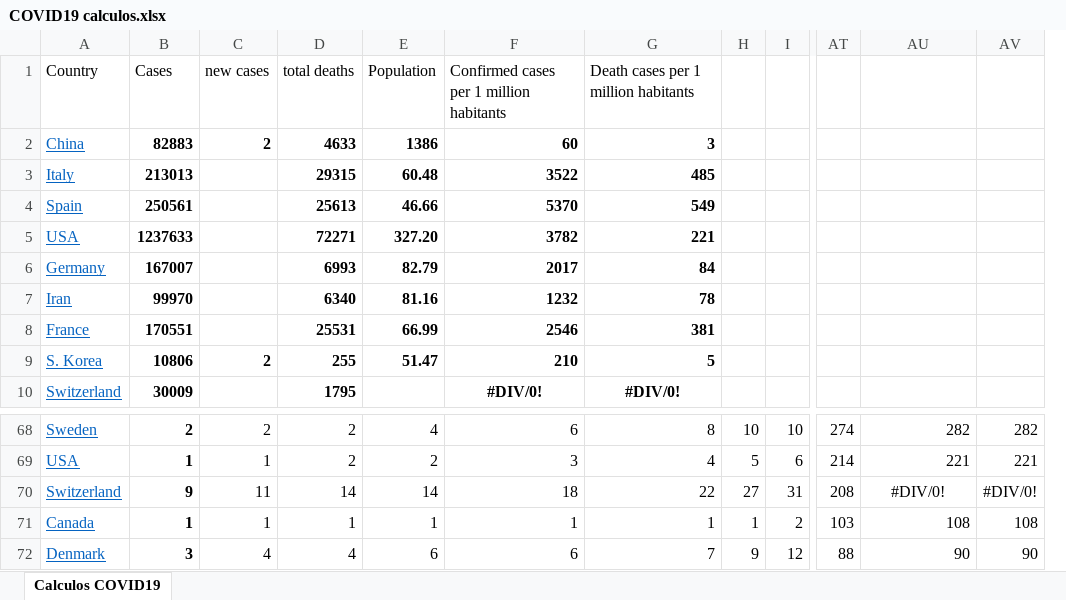
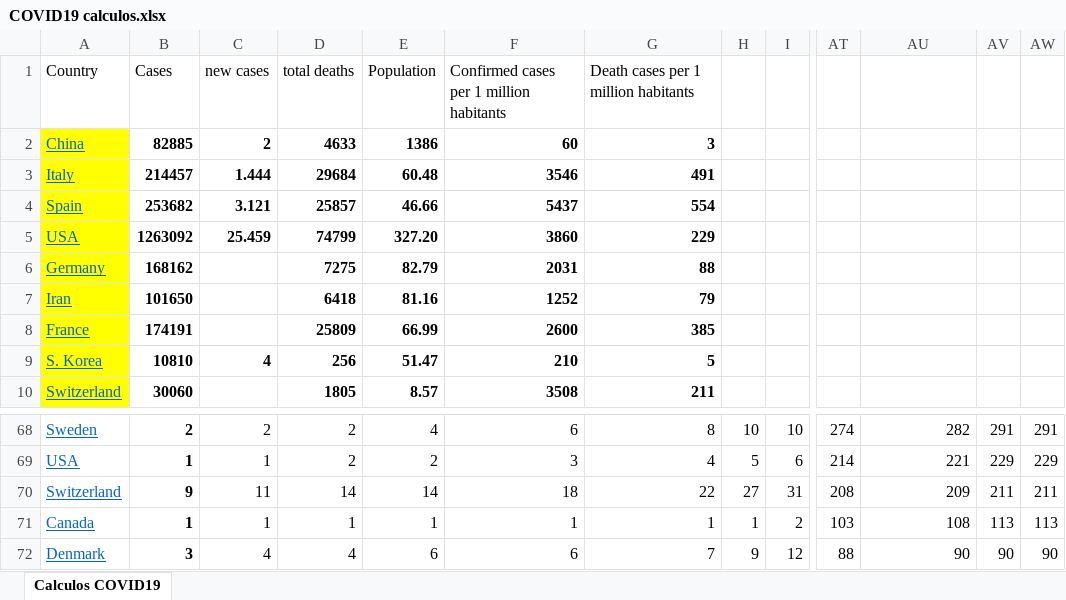
Before and after one commit to rafarams/COVID19, an Excel workbook: COVID19 calculos.xlsx, sheet Calculos COVID19, drawn as a sheet; only a part is shown, gaps mark what is left out; values as stored, in another font and other column widths than the file's, no borders; charts and pictures not drawn; removed rows and columns are numbered as before the commit, all else as after; rows hold the shown columns only; the diff covers the shown part only; the diff names each change by its address in the sheet, - before the commit and + after, or states it on an @@ line.

Commit message:
Upgrade 6 May

```diff
--- a/COVID19 calculos.xlsx (sheet Calculos COVID19)
+++ b/COVID19 calculos.xlsx (sheet Calculos COVID19)
-column AV, rows 68-72: 282 | 221 | #DIV/0! | 108 | 90
+column AV, rows 68-72: 291 | 229 | 211 | 113 | 90
+column AW, rows 68-72: 291 | 229 | 211 | 113 | 90
-A2 fill: none
+A2 fill: #FFFF00
-B2: 82883
+B2: 82885
-row 3: Italy | 213013 |  | 29315 | 60.48 | 3522 | 485
-row 4: Spain | 250561 |  | 25613 | 46.66 | 5370 | 549
-row 5: USA | 1237633 |  | 72271 | 327.20 | 3782 | 221
+row 3: Italy | 214457 | 1.444 | 29684 | 60.48 | 3546 | 491
+row 4: Spain | 253682 | 3.121 | 25857 | 46.66 | 5437 | 554
+row 5: USA | 1263092 | 25.459 | 74799 | 327.20 | 3860 | 229
-A6:A9 fill: none
+A6:A9 fill: #FFFF00
-B6: 167007
+B6: 168162
-D6: 6993
+D6: 7275
-F6: 2017
+F6: 2031
-G6: 84
+G6: 88
-B7: 99970
+B7: 101650
-D7: 6340
+D7: 6418
-F7: 1232
+F7: 1252
-G7: 78
+G7: 79
-B8: 170551
+B8: 174191
-D8: 25531
+D8: 25809
-F8: 2546
+F8: 2600
-G8: 381
+G8: 385
-B9: 10806
+B9: 10810
-C9: 2
+C9: 4
-D9: 255
+D9: 256
-row 10: Switzerland | 30009 |  | 1795 |  | #DIV/0! | #DIV/0!
+row 10: Switzerland | 30060 |  | 1805 | 8.57 | 3508 | 211
-AU70: #DIV/0!
+AU70: 209
-AU70 alignment: center
+AU70 alignment: right
```
Also changed, not shown: 1 added row, 1 removed row, 1 moved row, 68 edited cells and cell formats elsewhere in this sheet, formulas that keep their value, charts or pictures.
